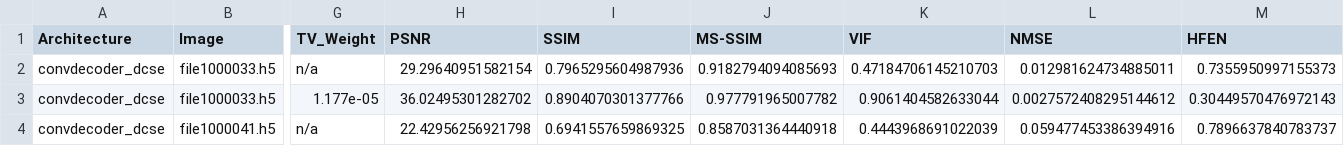
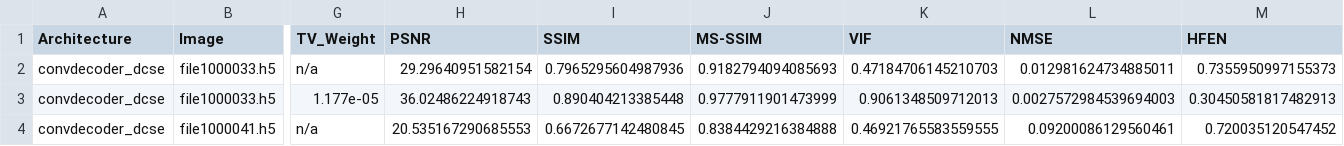
Before and after one commit to itaipasternak-cloud/ConvDeconv-MRI-project, a CSV file: results/convdecoder_dcse_uniform_huber_delta0.1192_tv1.177e-05.csv, drawn as a sheet; only a part is shown, gaps mark what is left out; the diff names each change by its address in the sheet, - before the commit and + after, or states it on an @@ line.

Commit message:
Update results/notebook -- 2026-08-20T12:18:42 (RUN_TAG=convdecoder_dcse_uniform_huber_delta0.1192_tv1.177e-05)

```diff
--- a/results/convdecoder_dcse_uniform_huber_delta0.1192_tv1.177e-05.csv
+++ b/results/convdecoder_dcse_uniform_huber_delta0.1192_tv1.177e-05.csv
-H3 (PSNR): 36.02495301282702
+H3 (PSNR): 36.02486224918743
-I3 (SSIM): 0.8904070301377766
+I3 (SSIM): 0.890404213385448
-J3 (MS-SSIM): 0.977791965007782
+J3 (MS-SSIM): 0.9777911901473999
-K3 (VIF): 0.9061404582633044
+K3 (VIF): 0.9061348509712013
-L3 (NMSE): 0.0027572408295144612
+L3 (NMSE): 0.0027572984539694003
-M3 (HFEN): 0.30449570476972143
+M3 (HFEN): 0.30450581817482913
-H4 (PSNR): 22.42956256921798
+H4 (PSNR): 20.535167290685553
-I4 (SSIM): 0.6941557659869325
+I4 (SSIM): 0.6672677142480845
-J4 (MS-SSIM): 0.8587031364440918
+J4 (MS-SSIM): 0.8384429216384888
-K4 (VIF): 0.4443968691022039
+K4 (VIF): 0.46921765583559555
-L4 (NMSE): 0.059477453386394916
+L4 (NMSE): 0.09200086129560461
-M4 (HFEN): 0.7896637840783737
+M4 (HFEN): 0.720035120547452
```
Also changed, not shown: results/kavg3_convdecoder_dcse_uniform_huber_delta0.1192_tv1.177e-05_untrained.csv, results/manifest.csv.
